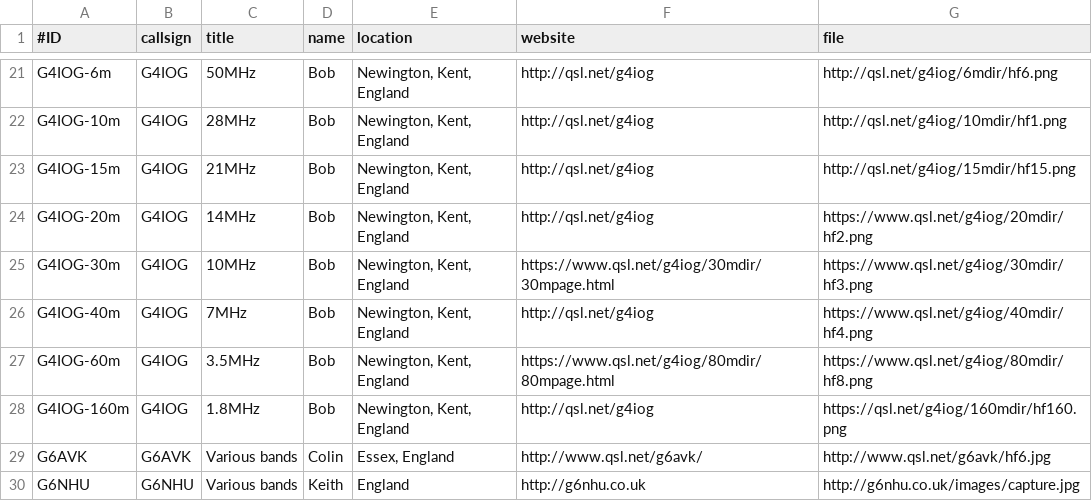
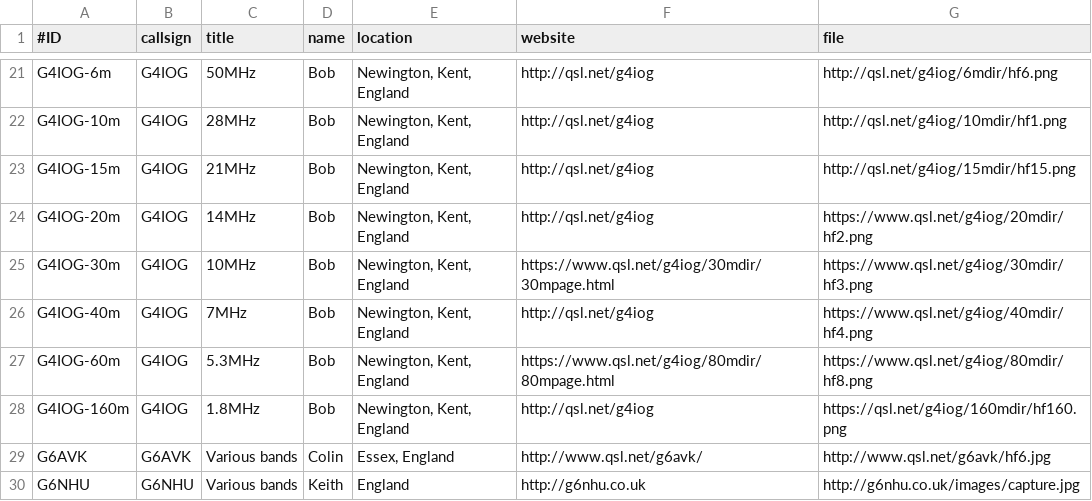
Before and after one commit to swharden/QRSSplus, a CSV file: grabbers.csv, drawn as a sheet; only a part is shown, gaps mark what is left out.

Commit message:
Update grabbers.csv

```diff
--- a/grabbers.csv
+++ b/grabbers.csv
@@ -26,3 +26,3 @@ G4IOG-30m,G4IOG,10MHz,Bob,"Newington, Kent, England",https://www.qsl.net/g4iog/3
 G4IOG-40m,G4IOG,7MHz,Bob,"Newington, Kent, England",http://qsl.net/g4iog,https://www.qsl.net/g4iog/40mdir/hf4.png
-G4IOG-60m,G4IOG,3.5MHz,Bob,"Newington, Kent, England",https://www.qsl.net/g4iog/80mdir/80mpage.html,https://www.qsl.net/g4iog/80mdir/hf8.png
+G4IOG-60m,G4IOG,5.3MHz,Bob,"Newington, Kent, England",https://www.qsl.net/g4iog/80mdir/80mpage.html,https://www.qsl.net/g4iog/80mdir/hf8.png
 G4IOG-160m,G4IOG,1.8MHz,Bob,"Newington, Kent, England",http://qsl.net/g4iog,https://qsl.net/g4iog/160mdir/hf160.png
```
